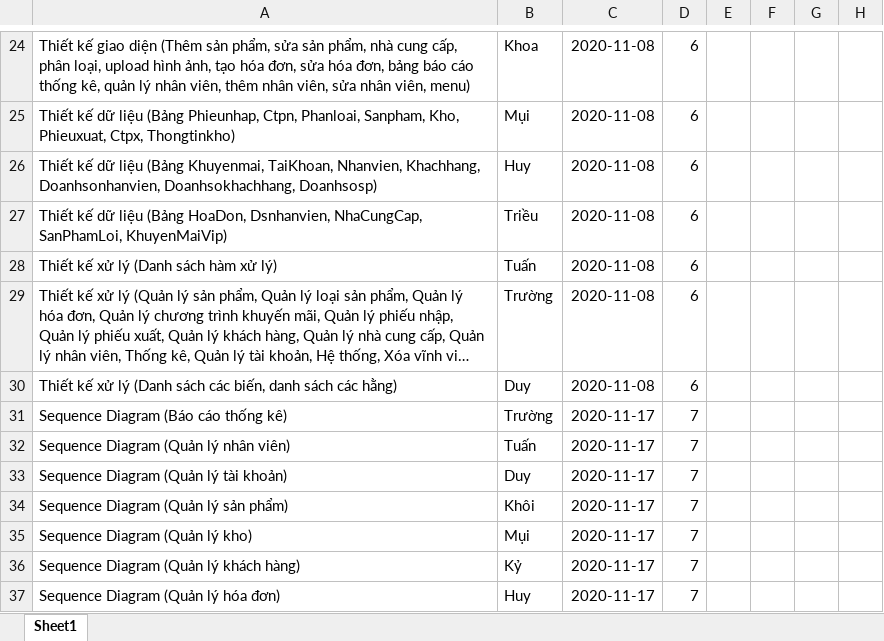
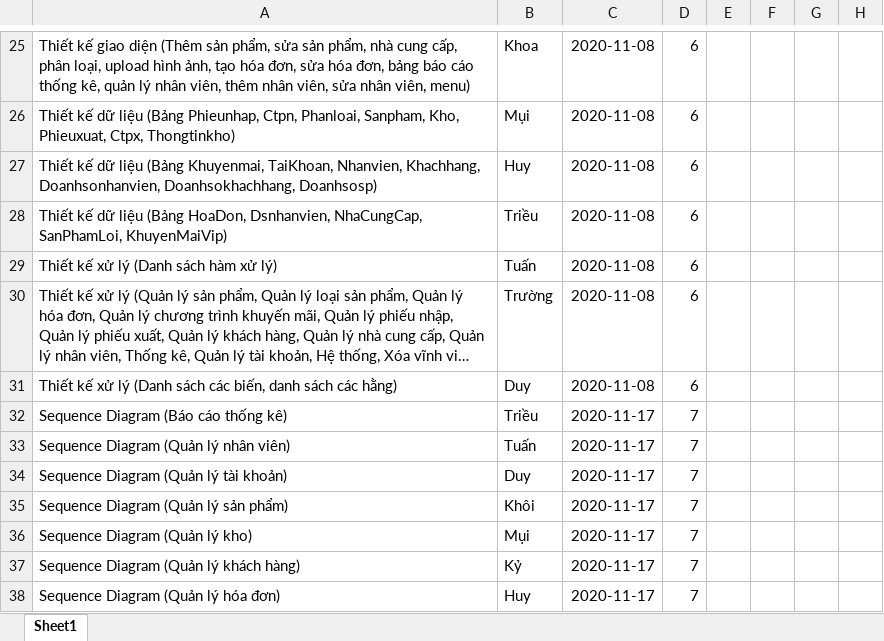
Before and after one commit to 3118410456/BaoCaoCNPM, an Excel workbook: Bao cao/Activities Bar Char.xlsx, sheet Sheet1, drawn as a sheet; only a part is shown, gaps mark what is left out; long unchanged cells end in …; values as stored, in another font and other column widths than the file's, no borders; conditional formats not drawn; addresses are those after the commit; the diff covers the shown part only; the diff names each change by its address in the sheet, - before the commit and + after, or states it on an @@ line.

```diff
--- a/Bao cao/Activities Bar Char.xlsx (sheet Sheet1)
+++ b/Bao cao/Activities Bar Char.xlsx (sheet Sheet1)
-B32: Trường
+B32: Triều
```
Also changed, not shown: 10 added rows and 3 edited cells elsewhere in this sheet.
